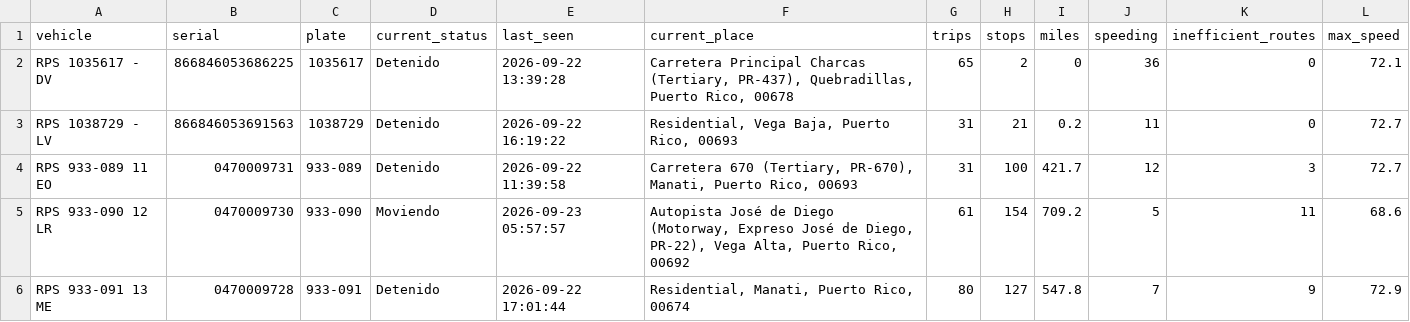
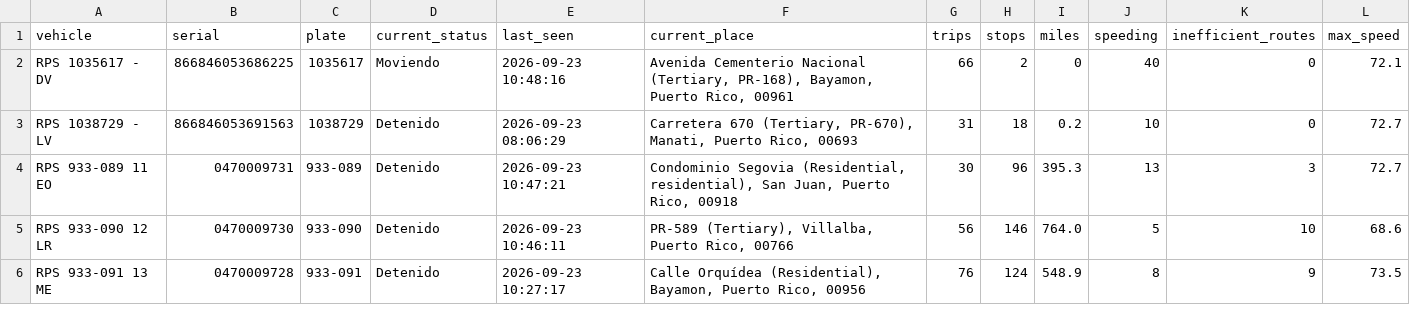
Before and after one commit to epac-hub/rps, a CSV file: dashboard_interactivo_resumen.csv, drawn as a sheet; only a part is shown; the diff covers the shown part only.

```diff
--- a/dashboard_interactivo_resumen.csv
+++ b/dashboard_interactivo_resumen.csv
@@ -1,6 +1,6 @@
 vehicle,serial,plate,current_status,last_seen,current_place,trips,stops,miles,speeding,inefficient_routes,max_speed
-RPS 1035617 - DV,866846053686225,1035617,Detenido,2026-09-22 13:39:28,"Carretera Principal Charcas (Tertiary, PR-437), Quebradillas, Puerto Rico, 00678",65,2,0,36,0,72.1
-RPS 1038729 - LV,866846053691563,1038729,Detenido,2026-09-22 16:19:22,"Residential, Vega Baja, Puerto Rico, 00693",31,21,0.2,11,0,72.7
-RPS 933-089 11 EO,0470009731,933-089,Detenido,2026-09-22 11:39:58,"Carretera 670 (Tertiary, PR-670), Manati, Puerto Rico, 00693",31,100,421.7,12,3,72.7
-RPS 933-090 12 LR,0470009730,933-090,Moviendo,2026-09-23 05:57:57,"Autopista José de Diego (Motorway, Expreso José de Diego, PR-22), Vega Alta, Puerto Rico, 00692",61,154,709.2,5,11,68.6
-RPS 933-091 13 ME,0470009728,933-091,Detenido,2026-09-22 17:01:44,"Residential, Manati, Puerto Rico, 00674",80,127,547.8,7,9,72.9
+RPS 1035617 - DV,866846053686225,1035617,Moviendo,2026-09-23 10:48:16,"Avenida Cementerio Nacional (Tertiary, PR-168), Bayamon, Puerto Rico, 00961",66,2,0,40,0,72.1
+RPS 1038729 - LV,866846053691563,1038729,Detenido,2026-09-23 08:06:29,"Carretera 670 (Tertiary, PR-670), Manati, Puerto Rico, 00693",31,18,0.2,10,0,72.7
+RPS 933-089 11 EO,0470009731,933-089,Detenido,2026-09-23 10:47:21,"Condominio Segovia (Residential, residential), San Juan, Puerto Rico, 00918",30,96,395.3,13,3,72.7
+RPS 933-090 12 LR,0470009730,933-090,Detenido,2026-09-23 10:46:11,"PR-589 (Tertiary), Villalba, Puerto Rico, 00766",56,146,764.0,5,10,68.6
+RPS 933-091 13 ME,0470009728,933-091,Detenido,2026-09-23 10:27:17,"Calle Orquídea (Residential), Bayamon, Puerto Rico, 00956",76,124,548.9,8,9,73.5
```
Also changed, not shown: 33 edited cells elsewhere in this file, dashboard_interactivo_rutas.csv, 2 other files.
